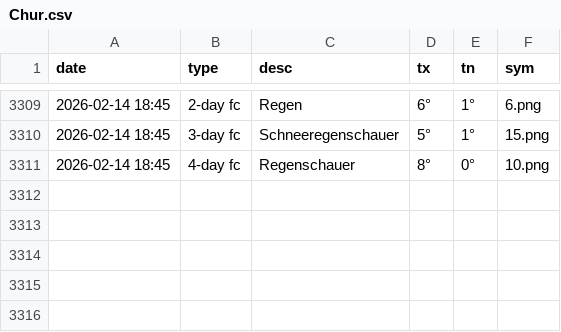
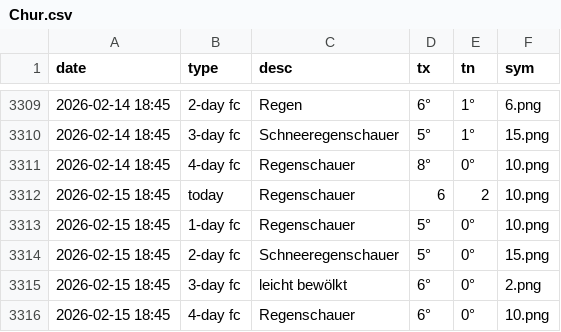
Before and after one commit to amannj/Scrapeo, a CSV file: data/Chur.csv, drawn as a sheet; only a part is shown, gaps mark what is left out.

```diff
--- a/data/Chur.csv
+++ b/data/Chur.csv
@@ -3311 +3311,6 @@ date,type,desc,tx,tn,sym
 2026-02-14 18:45,4-day fc,Regenschauer,8°,0°,10.png
+2026-02-15 18:45,today,Regenschauer,6,2,10.png
+2026-02-15 18:45,1-day fc,Regenschauer,5°,0°,10.png
+2026-02-15 18:45,2-day fc,Schneeregenschauer,5°,0°,15.png
+2026-02-15 18:45,3-day fc,leicht bewölkt,6°,0°,2.png
+2026-02-15 18:45,4-day fc,Regenschauer,6°,0°,10.png
```
Also changed, not shown: data/Brig.csv, data/Locarno.csv, 6 other files.
